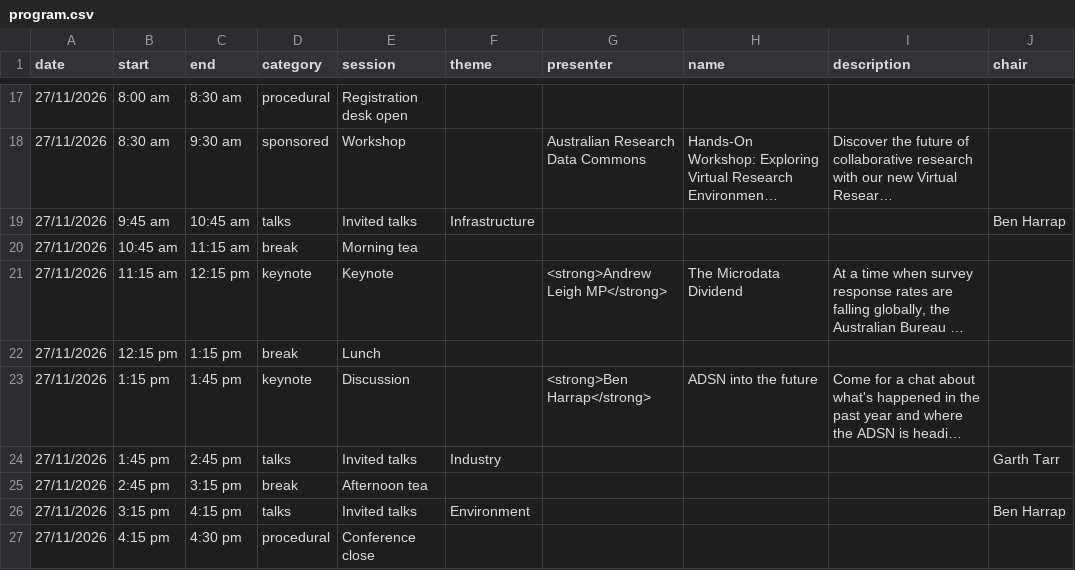
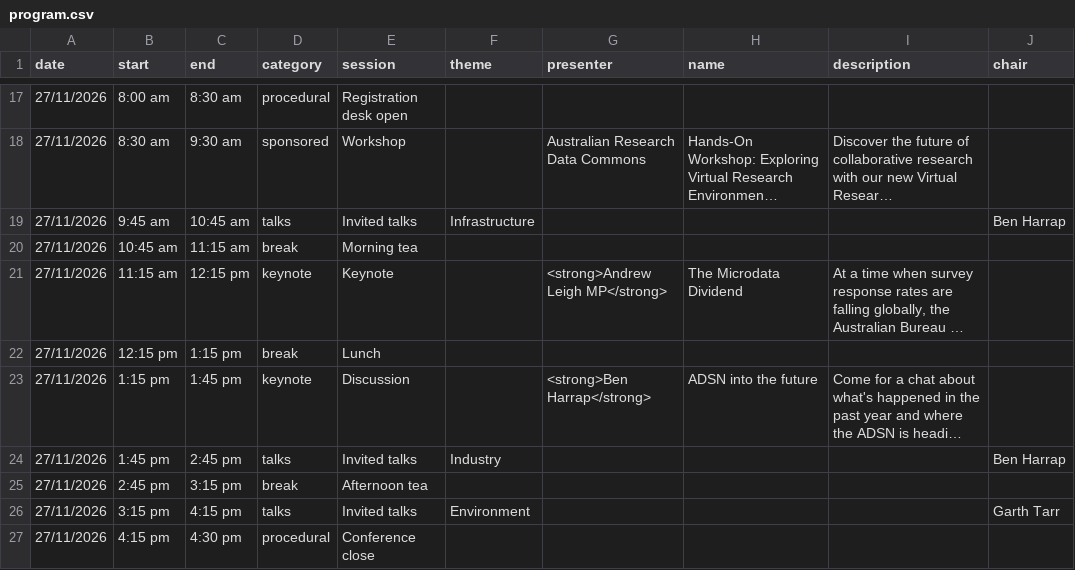
Before and after one commit to ausdatascinet/conference-2026, a CSV file: resources/program.csv, drawn as a sheet; only a part is shown, gaps mark what is left out; long unchanged cells end in …; the diff names each change by its address in the sheet, - before the commit and + after, or states it on an @@ line.

Commit message:
swapped session chair, hid wednesday schedule

```diff
--- a/resources/program.csv
+++ b/resources/program.csv
-J24 (chair): Garth Tarr
+J24 (chair): Ben Harrap
-J26 (chair): Ben Harrap
+J26 (chair): Garth Tarr
```
Also changed, not shown: 3 other files.
